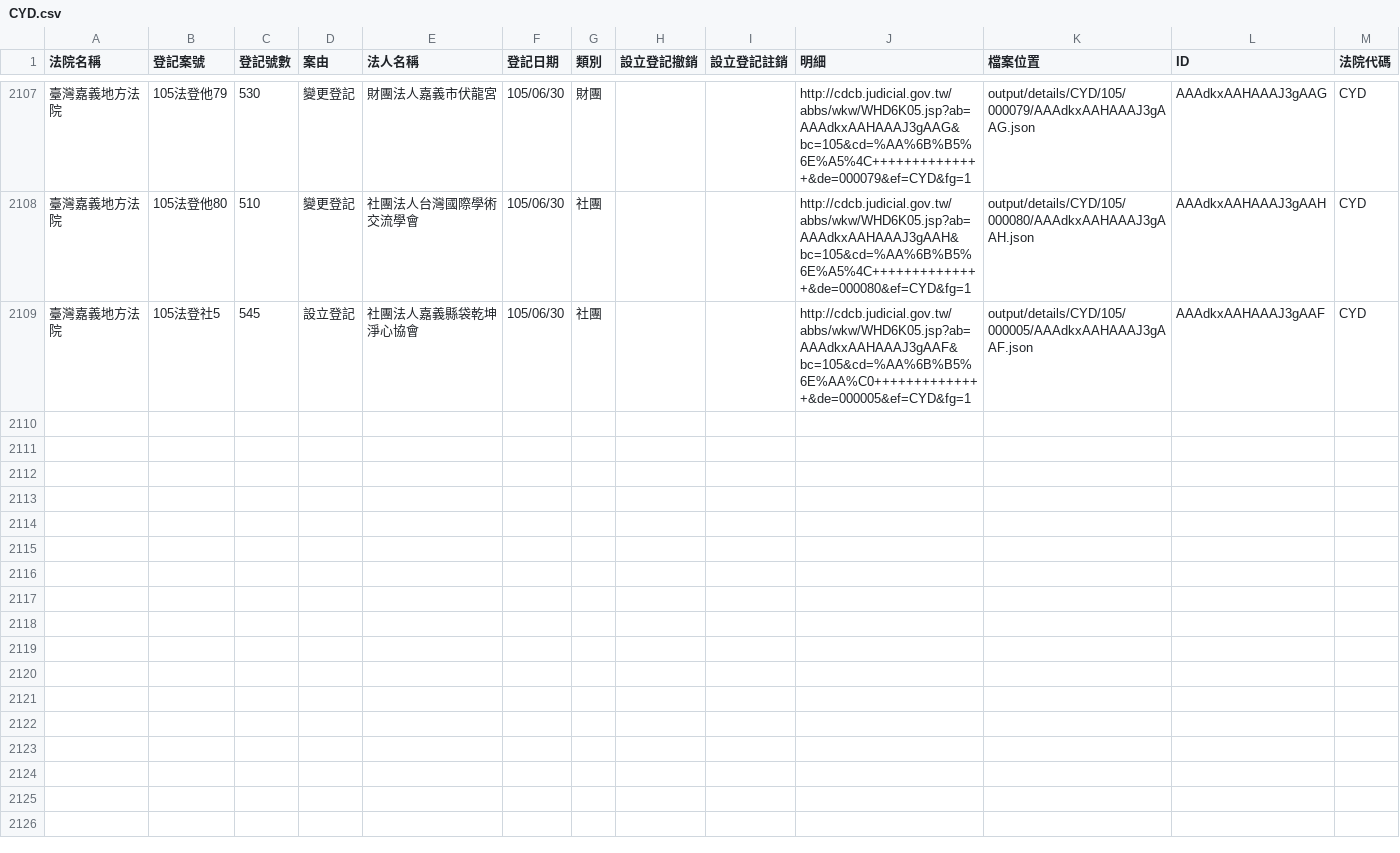
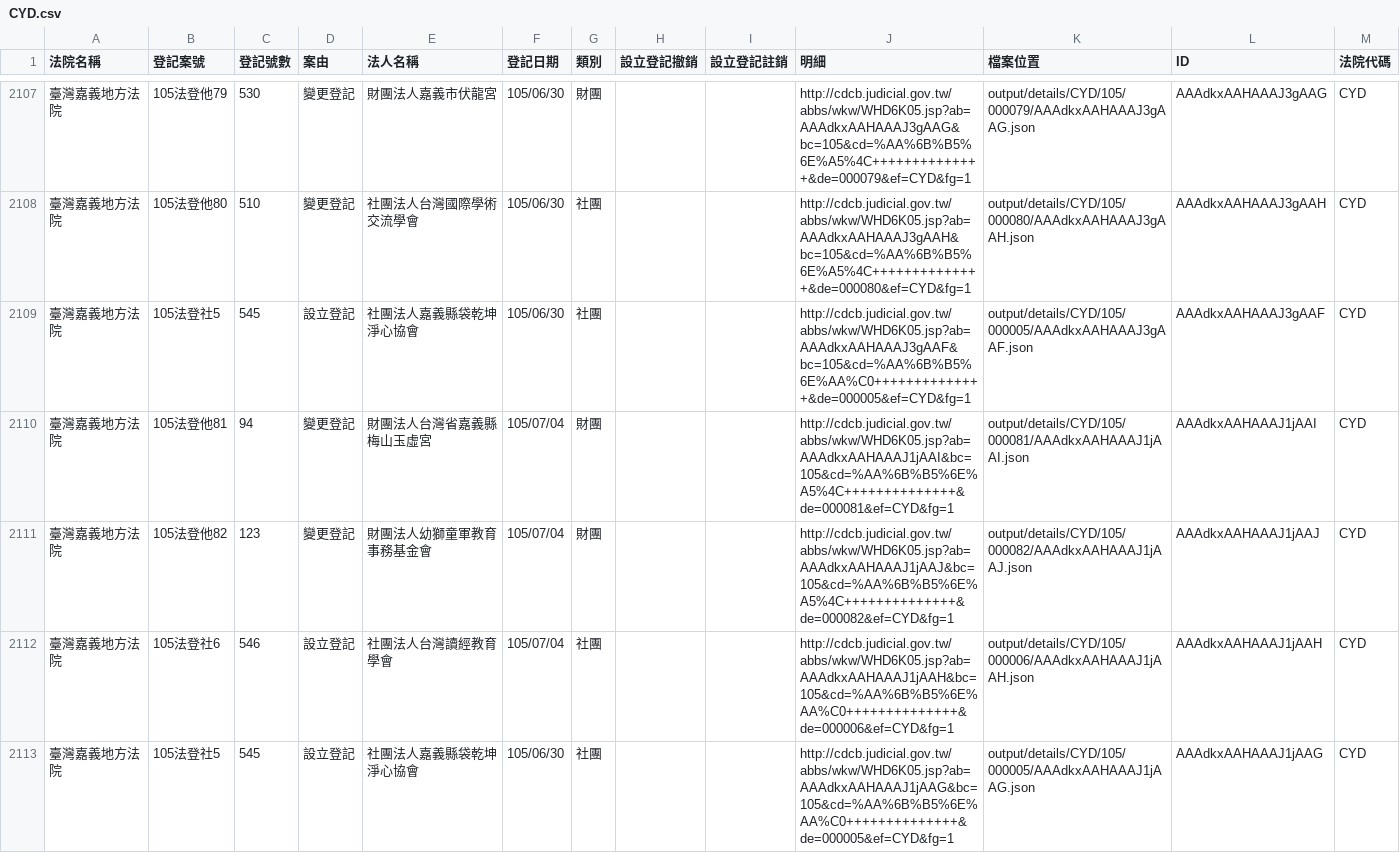
Before and after one commit to taichunmin/foundationtw, a CSV file: output/lists/CYD.csv, drawn as a sheet; only a part is shown, gaps mark what is left out; the diff names each change by its address in the sheet, - before the commit and + after, or states it on an @@ line.

Commit message:
update datasets @ 2016-07-06 02:00:01

```diff
--- a/output/lists/CYD.csv
+++ b/output/lists/CYD.csv
+row 2110: 臺灣嘉義地方法院 | 105法登他81 | 94 | 變更登記 | 財團法人台灣省嘉義縣梅山玉虛宮 | 105/07/04 | 財團 |  |  | http://cdcb.judicial.gov.tw/abbs/wkw/WHD6K05.jsp?ab=AAAdkxAAHAAAJ1jAAI&bc=105&cd=%AA%6B%B5%6E%A5%4C++++++++++++++&de=000081&ef=CYD&fg=1 | output/details/CYD/105/000081/AAAdkxAAHAAAJ1jAAI.json | AAAdkxAAHAAAJ1jAAI | CYD
+row 2111: 臺灣嘉義地方法院 | 105法登他82 | 123 | 變更登記 | 財團法人幼獅童軍教育事務基金會 | 105/07/04 | 財團 |  |  | http://cdcb.judicial.gov.tw/abbs/wkw/WHD6K05.jsp?ab=AAAdkxAAHAAAJ1jAAJ&bc=105&cd=%AA%6B%B5%6E%A5%4C++++++++++++++&de=000082&ef=CYD&fg=1 | output/details/CYD/105/000082/AAAdkxAAHAAAJ1jAAJ.json | AAAdkxAAHAAAJ1jAAJ | CYD
+row 2112: 臺灣嘉義地方法院 | 105法登社6 | 546 | 設立登記 | 社團法人台灣讀經教育學會 | 105/07/04 | 社團 |  |  | http://cdcb.judicial.gov.tw/abbs/wkw/WHD6K05.jsp?ab=AAAdkxAAHAAAJ1jAAH&bc=105&cd=%AA%6B%B5%6E%AA%C0++++++++++++++&de=000006&ef=CYD&fg=1 | output/details/CYD/105/000006/AAAdkxAAHAAAJ1jAAH.json | AAAdkxAAHAAAJ1jAAH | CYD
+row 2113: 臺灣嘉義地方法院 | 105法登社5 | 545 | 設立登記 | 社團法人嘉義縣袋乾坤淨心協會 | 105/06/30 | 社團 |  |  | http://cdcb.judicial.gov.tw/abbs/wkw/WHD6K05.jsp?ab=AAAdkxAAHAAAJ1jAAG&bc=105&cd=%AA%6B%B5%6E%AA%C0++++++++++++++&de=000005&ef=CYD&fg=1 | output/details/CYD/105/000005/AAAdkxAAHAAAJ1jAAG.json | AAAdkxAAHAAAJ1jAAG | CYD
```
Also changed, not shown: output/lists/ULD.csv, 45 other files.
